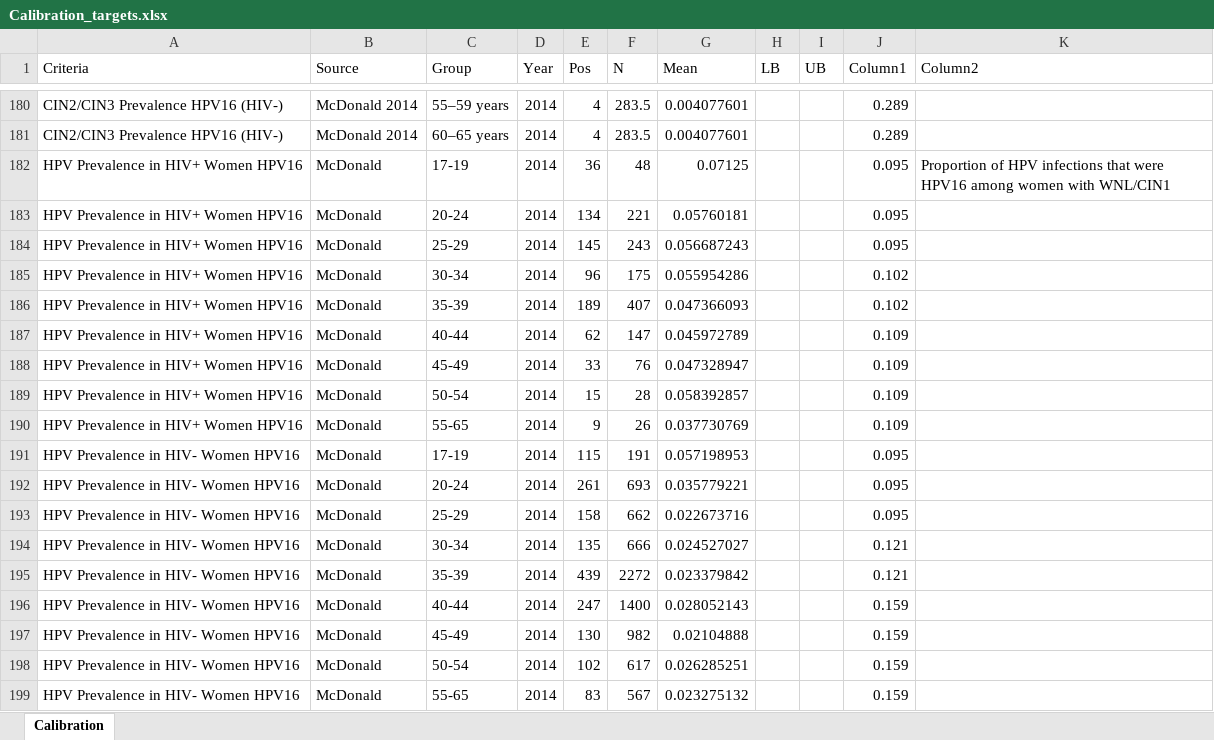
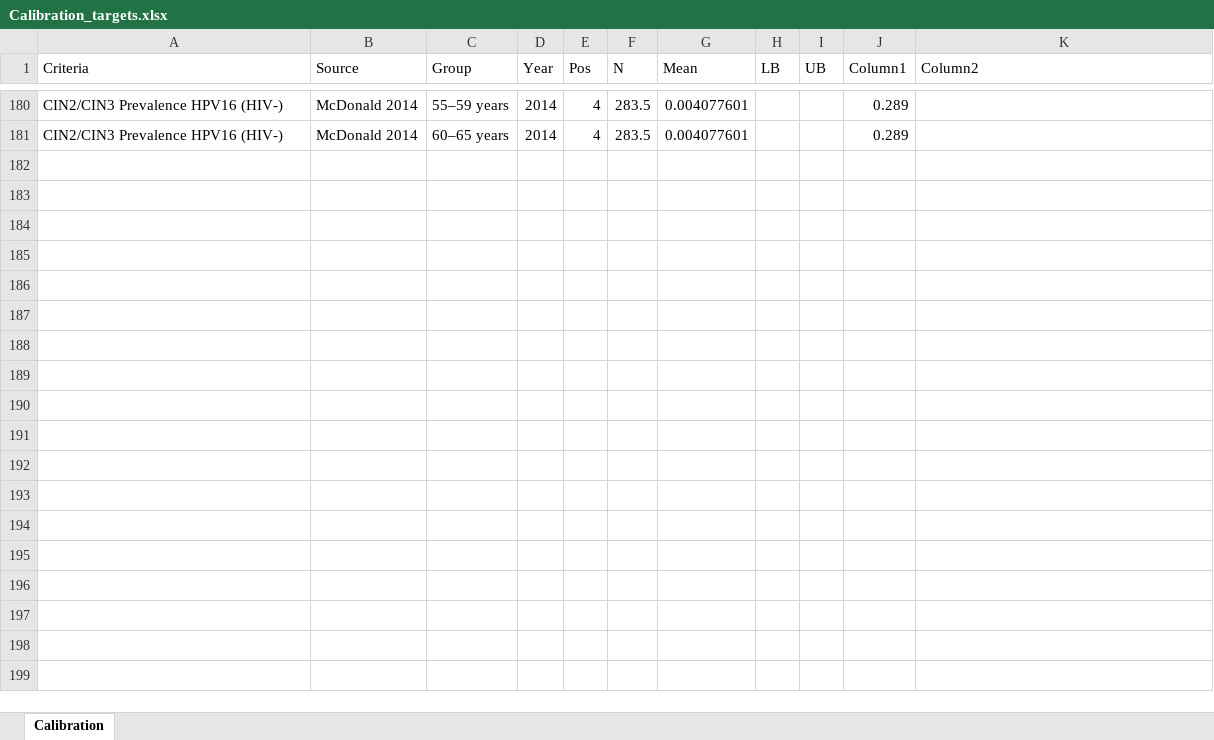
Before and after one commit to ICRC-Models/HHCoM, an Excel workbook: Config/Calibration_targets.xlsx, sheet Calibration, drawn as a sheet; only a part is shown, gaps mark what is left out; values as stored, in another font and other column widths than the file's, no borders; table styles not drawn; the diff names each change by its address in the sheet, - before the commit and + after, or states it on an @@ line.

Commit message:
Updating calibration functions to most recent

```diff
--- a/Config/Calibration_targets.xlsx (sheet Calibration)
+++ b/Config/Calibration_targets.xlsx (sheet Calibration)
-row 182: HPV Prevalence in HIV+ Women HPV16 | McDonald | 17-19 | 2014 | 36 | 48 | 0.07125 |  |  | 0.095 | Proportion of HPV infections that were HPV16 among women with WNL/CIN1
-row 183: HPV Prevalence in HIV+ Women HPV16 | McDonald | 20-24 | 2014 | 134 | 221 | 0.05760181 |  |  | 0.095
-row 184: HPV Prevalence in HIV+ Women HPV16 | McDonald | 25-29 | 2014 | 145 | 243 | 0.056687243 |  |  | 0.095
-row 185: HPV Prevalence in HIV+ Women HPV16 | McDonald | 30-34 | 2014 | 96 | 175 | 0.055954286 |  |  | 0.102
-row 186: HPV Prevalence in HIV+ Women HPV16 | McDonald | 35-39 | 2014 | 189 | 407 | 0.047366093 |  |  | 0.102
-row 187: HPV Prevalence in HIV+ Women HPV16 | McDonald | 40-44 | 2014 | 62 | 147 | 0.045972789 |  |  | 0.109
-row 188: HPV Prevalence in HIV+ Women HPV16 | McDonald | 45-49 | 2014 | 33 | 76 | 0.047328947 |  |  | 0.109
-row 189: HPV Prevalence in HIV+ Women HPV16 | McDonald | 50-54 | 2014 | 15 | 28 | 0.058392857 |  |  | 0.109
-row 190: HPV Prevalence in HIV+ Women HPV16 | McDonald | 55-65 | 2014 | 9 | 26 | 0.037730769 |  |  | 0.109
-row 191: HPV Prevalence in HIV- Women HPV16 | McDonald | 17-19 | 2014 | 115 | 191 | 0.057198953 |  |  | 0.095
-row 192: HPV Prevalence in HIV- Women HPV16 | McDonald | 20-24 | 2014 | 261 | 693 | 0.035779221 |  |  | 0.095
-row 193: HPV Prevalence in HIV- Women HPV16 | McDonald | 25-29 | 2014 | 158 | 662 | 0.022673716 |  |  | 0.095
-row 194: HPV Prevalence in HIV- Women HPV16 | McDonald | 30-34 | 2014 | 135 | 666 | 0.024527027 |  |  | 0.121
-row 195: HPV Prevalence in HIV- Women HPV16 | McDonald | 35-39 | 2014 | 439 | 2272 | 0.023379842 |  |  | 0.121
-row 196: HPV Prevalence in HIV- Women HPV16 | McDonald | 40-44 | 2014 | 247 | 1400 | 0.028052143 |  |  | 0.159
-row 197: HPV Prevalence in HIV- Women HPV16 | McDonald | 45-49 | 2014 | 130 | 982 | 0.02104888 |  |  | 0.159
-row 198: HPV Prevalence in HIV- Women HPV16 | McDonald | 50-54 | 2014 | 102 | 617 | 0.026285251 |  |  | 0.159
-row 199: HPV Prevalence in HIV- Women HPV16 | McDonald | 55-65 | 2014 | 83 | 567 | 0.023275132 |  |  | 0.159
```
Also changed, not shown: Config/HPV_parameters.xlsx, 5 other files.
